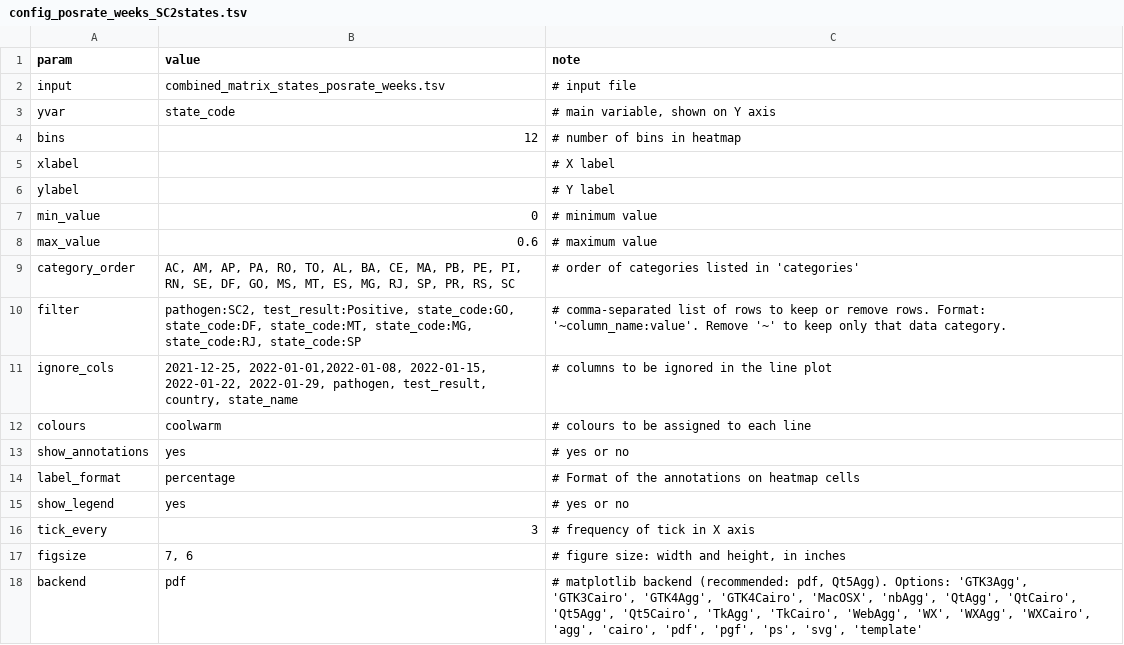
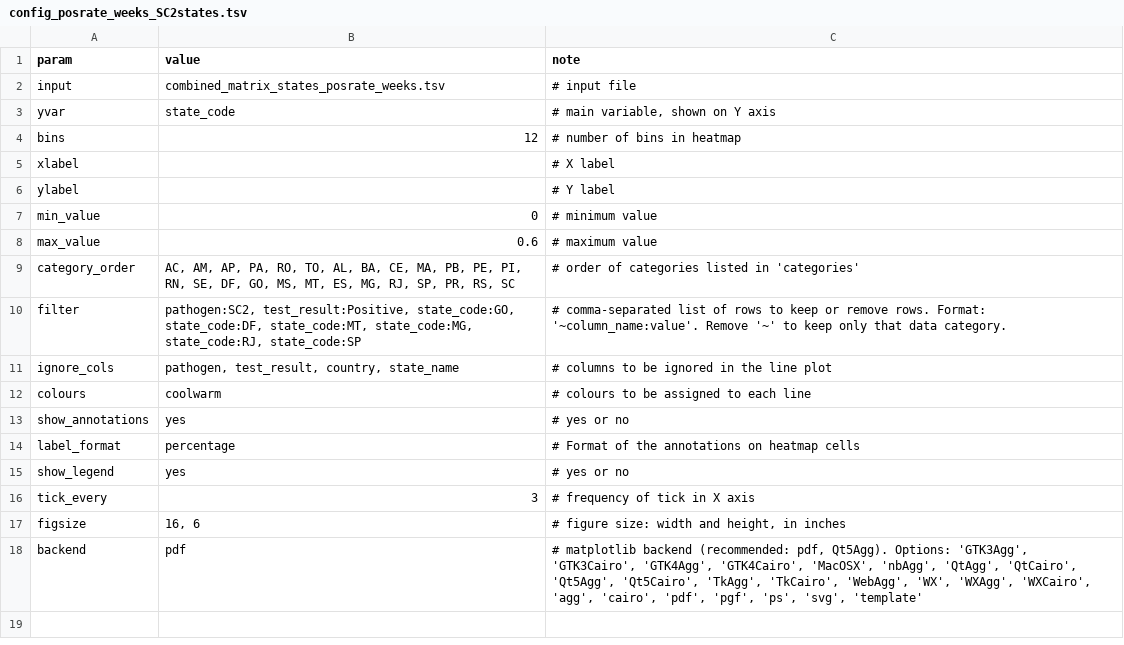
Before and after one commit to andersonbrito/itps_respat, a TSV file: figures/heatmap/config_posrate_weeks_SC2states.tsv, drawn as a sheet.

```diff
--- a/figures/heatmap/config_posrate_weeks_SC2states.tsv
+++ b/figures/heatmap/config_posrate_weeks_SC2states.tsv
@@ -10,3 +10,3 @@ category_order	AC, AM, AP, PA, RO, TO, AL, BA, CE, MA, PB, PE, PI, RN, SE, DF, G
 filter	pathogen:SC2, test_result:Positive, state_code:GO, state_code:DF, state_code:MT, state_code:MG, state_code:RJ, state_code:SP	# comma-separated list of rows to keep or remove rows. Format: '~column_name:value'. Remove '~' to keep only that data category.
-ignore_cols	2021-12-25, 2022-01-01,2022-01-08, 2022-01-15, 2022-01-22, 2022-01-29, pathogen, test_result, country, state_name	# columns to be ignored in the line plot
+ignore_cols	pathogen, test_result, country, state_name	# columns to be ignored in the line plot
 colours	coolwarm	# colours to be assigned to each line
@@ -16,3 +16,3 @@ show_legend	yes	# yes or no
 tick_every	3	# frequency of tick in X axis
-figsize	7, 6	# figure size: width and height, in inches
+figsize	16, 6	# figure size: width and height, in inches
 backend	pdf	# matplotlib backend (recommended: pdf, Qt5Agg). Options: 'GTK3Agg', 'GTK3Cairo', 'GTK4Agg', 'GTK4Cairo', 'MacOSX', 'nbAgg', 'QtAgg', 'QtCairo', 'Qt5Agg', 'Qt5Cairo', 'TkAgg', 'TkCairo', 'WebAgg', 'WX', 'WXAgg', 'WXCairo', 'agg', 'cairo', 'pdf', 'pgf', 'ps', 'svg', 'template'
```
Also changed, not shown: figures/barplot/config_pathogens_posneg.tsv, figures/heatmap/config_posrate_weeks_FLUAdemog.tsv, 23 other files.
